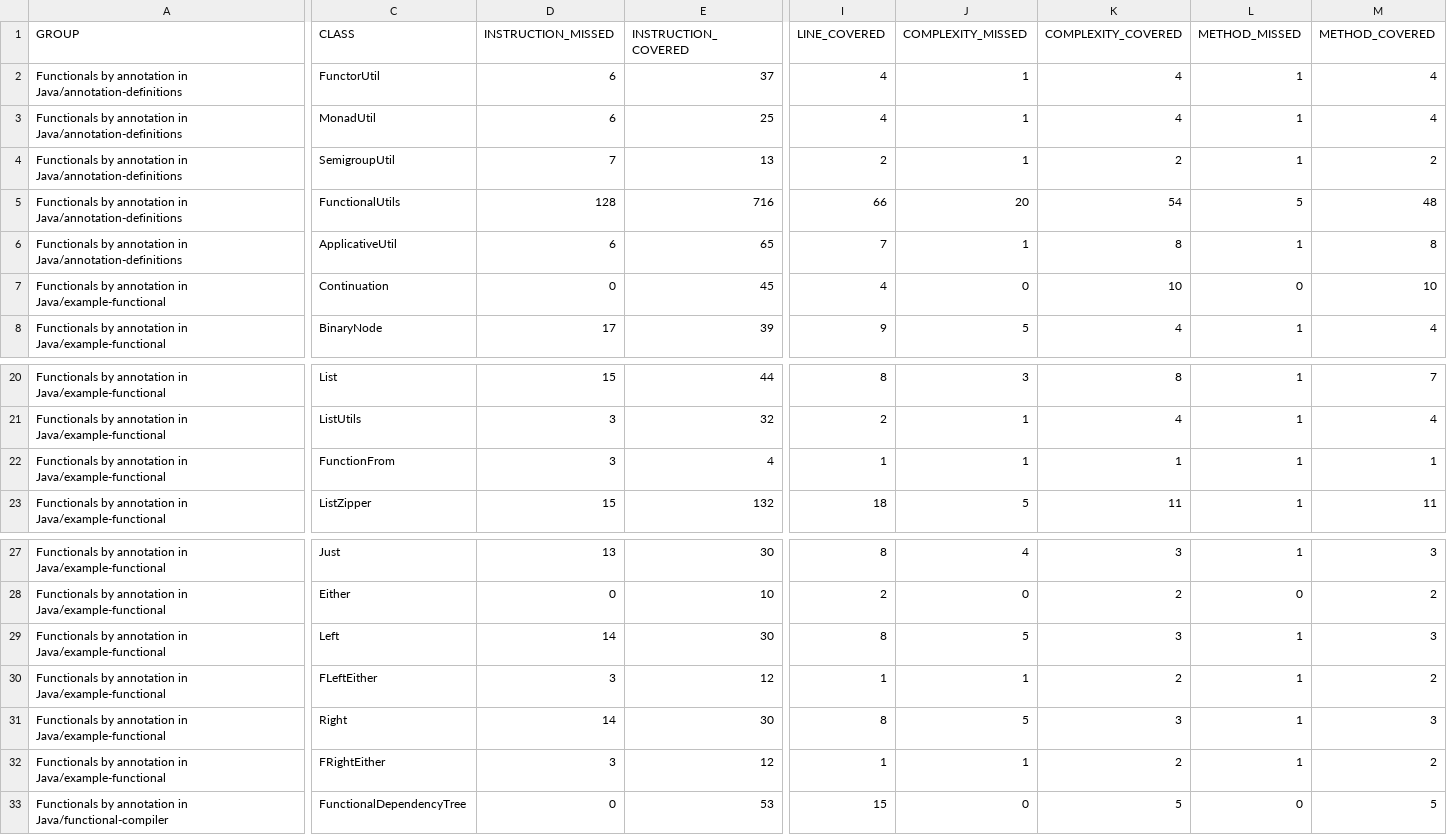
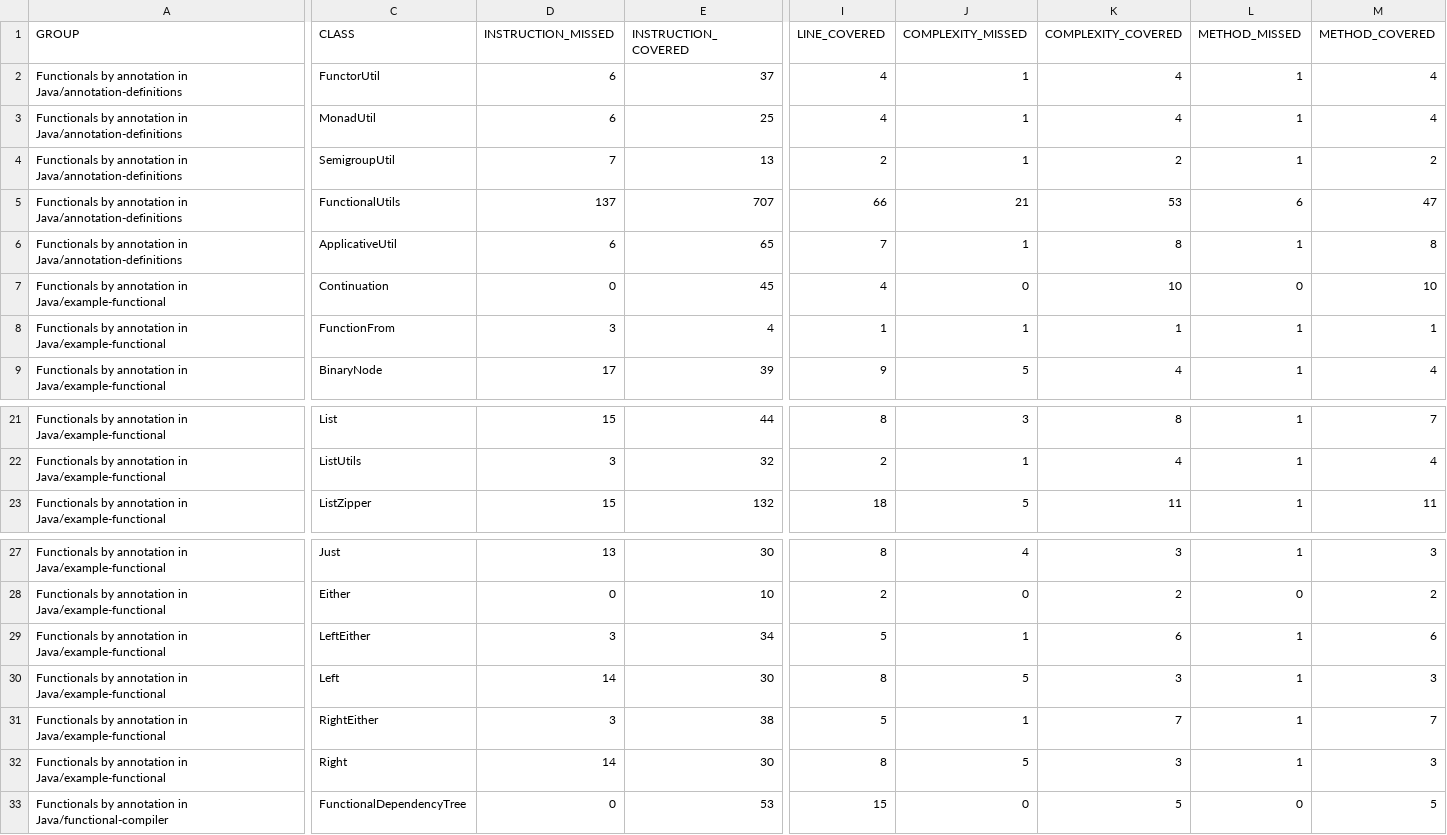
Before and after one commit to dan323/functional-by-annotations, a CSV file: jacoco-aggregate/jacoco.csv, drawn as a sheet; only a part is shown, gaps mark what is left out; removed rows and columns are numbered as before the commit, all else as after; rows hold the shown columns only; the diff names each change by its address in the sheet, - before the commit and + after, or states it on an @@ line.

```diff
--- a/jacoco-aggregate/jacoco.csv
+++ b/jacoco-aggregate/jacoco.csv
-D5 (INSTRUCTION_MISSED): 128
+D5 (INSTRUCTION_MISSED): 137
-E5 (INSTRUCTION_COVERED): 716
+E5 (INSTRUCTION_COVERED): 707
-J5 (COMPLEXITY_MISSED): 20
+J5 (COMPLEXITY_MISSED): 21
-K5 (COMPLEXITY_COVERED): 54
+K5 (COMPLEXITY_COVERED): 53
-L5 (METHOD_MISSED): 5
+L5 (METHOD_MISSED): 6
-M5 (METHOD_COVERED): 48
+M5 (METHOD_COVERED): 47
+row 8: Functionals by annotation in Java/example-functional | FunctionFrom | 3 | 4 | 1 | 1 | 1 | 1 | 1
-row 22: Functionals by annotation in Java/example-functional | FunctionFrom | 3 | 4 | 1 | 1 | 1 | 1 | 1
+row 29: Functionals by annotation in Java/example-functional | LeftEither | 3 | 34 | 5 | 1 | 6 | 1 | 6
-C31 (CLASS): FLeftEither
+C31 (CLASS): RightEither
-E31 (INSTRUCTION_COVERED): 12
+E31 (INSTRUCTION_COVERED): 38
-I31 (LINE_COVERED): 1
+I31 (LINE_COVERED): 5
-K31 (COMPLEXITY_COVERED): 2
+K31 (COMPLEXITY_COVERED): 7
-M31 (METHOD_COVERED): 2
+M31 (METHOD_COVERED): 7
-row 32: Functionals by annotation in Java/example-functional | FRightEither | 3 | 12 | 1 | 1 | 2 | 1 | 2
```
Also changed, not shown: 20 other files.
